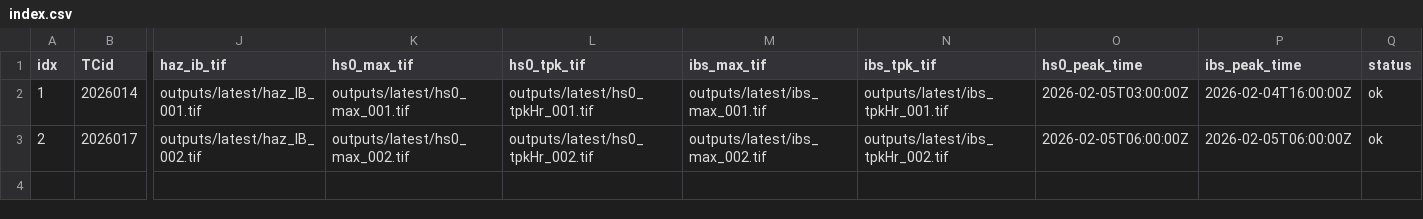
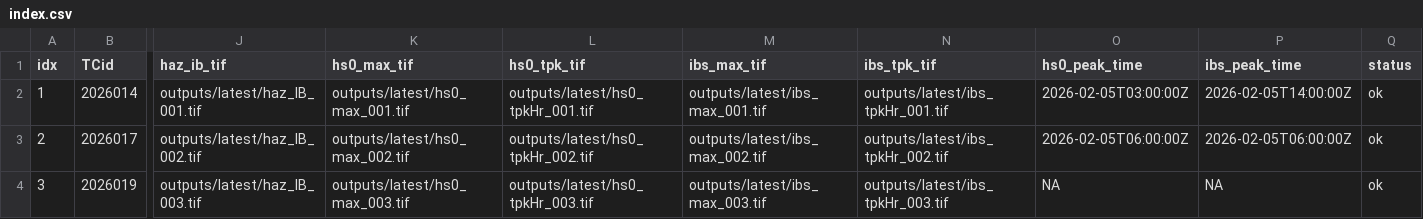
Before and after one commit to JulianOG/cyclone_ocean_waves, a CSV file: outputs/latest/index.csv, drawn as a sheet; only a part is shown, gaps mark what is left out; rows hold the shown columns only; the diff names each change by its address in the sheet, - before the commit and + after, or states it on an @@ line.

```diff
--- a/outputs/latest/index.csv
+++ b/outputs/latest/index.csv
-P2 (ibs_peak_time): 2026-02-04T16:00:00Z
+P2 (ibs_peak_time): 2026-02-05T14:00:00Z
+row 4: 3 | 2026019 | outputs/latest/haz_IB_003.tif | outputs/latest/hs0_max_003.tif | outputs/latest/hs0_tpkHr_003.tif | outputs/latest/ibs_max_003.tif | outputs/latest/ibs_tpkHr_003.tif | NA | NA | ok
```
Also changed, not shown: 7 other files.
